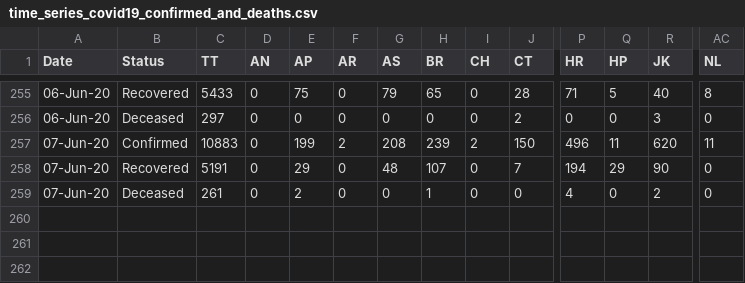
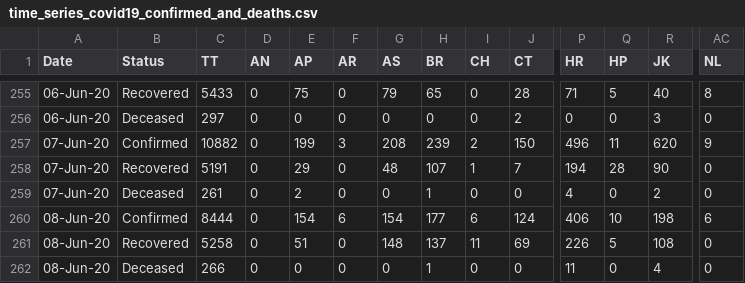
Before and after one commit to princepeak/lockdown-paper, a CSV file: data/raw/in/time_series_covid19_confirmed_and_deaths.csv, drawn as a sheet; only a part is shown, gaps mark what is left out; rows hold the shown columns only; the diff names each change by its address in the sheet, - before the commit and + after, or states it on an @@ line.

```diff
--- a/data/raw/in/time_series_covid19_confirmed_and_deaths.csv
+++ b/data/raw/in/time_series_covid19_confirmed_and_deaths.csv
-C257 (TT): 10883
+C257 (TT): 10882
-F257 (AR): 2
+F257 (AR): 3
-AC257 (NL): 11
+AC257 (NL): 9
-I258 (CH): 0
+I258 (CH): 1
-Q258 (HP): 29
+Q258 (HP): 28
+row 260: 08-Jun-20 | Confirmed | 8444 | 0 | 154 | 6 | 154 | 177 | 6 | 124 | 406 | 10 | 198 | 6
+row 261: 08-Jun-20 | Recovered | 5258 | 0 | 51 | 0 | 148 | 137 | 11 | 69 | 226 | 5 | 108 | 0
+row 262: 08-Jun-20 | Deceased | 266 | 0 | 0 | 0 | 0 | 1 | 0 | 0 | 11 | 0 | 4 | 0
```
Also changed, not shown: data/processed/in/confirmed.csv, data/processed/in/deaths.csv, 20 other files.
